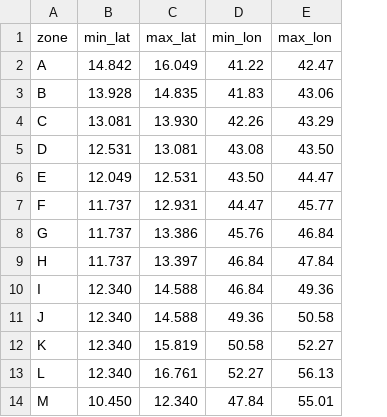
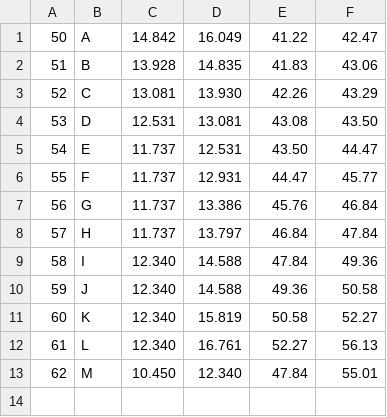
Before and after one commit to ifrebault/PiracyAttackPrediction, a CSV file: data/referentiels/area_aden.csv, drawn as a sheet; removed rows and columns are numbered as before the commit, all else as after; the diff names each change by its address in the sheet, - before the commit and + after, or states it on an @@ line.

Commit message:
modification area_aden
correction erreur zone I

```diff
--- a/data/referentiels/area_aden.csv
+++ b/data/referentiels/area_aden.csv
+column A, rows 1-13: 50 | 51 | 52 | 53 | 54 | 55 | 56 | 57 | 58 | 59 | 60 | 61 | 62
-row 1: zone | min_lat | max_lat | min_lon | max_lon
-C5: 12.049
+C5: 11.737
-D8: 13.397
+D8: 13.797
-E9: 46.84
+E9: 47.84
```
